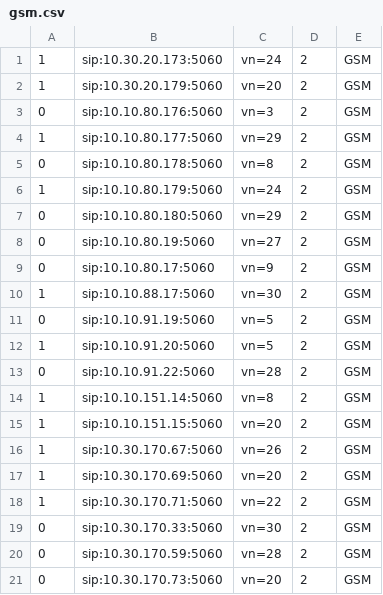
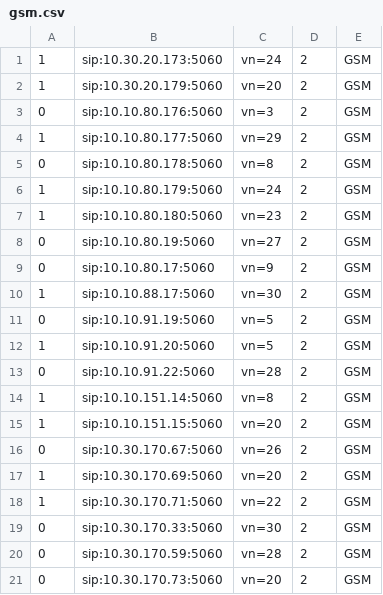
Before and after one commit to devops-itcs/CONFIG-CHANNEL-SIP-99137, a CSV file: gsm.csv, drawn as a sheet; only a part is shown.

Commit message:
Update gsm.csv

```diff
--- a/gsm.csv
+++ b/gsm.csv
@@ -6,3 +6,3 @@
 1,sip:10.10.80.179:5060,vn=24,2,GSM
-0,sip:10.10.80.180:5060,vn=29,2,GSM
+1,sip:10.10.80.180:5060,vn=23,2,GSM
 0,sip:10.10.80.19:5060,vn=27,2,GSM
@@ -15,3 +15,3 @@
 1,sip:10.10.151.15:5060,vn=20,2,GSM
-1,sip:10.30.170.67:5060,vn=26,2,GSM
+0,sip:10.30.170.67:5060,vn=26,2,GSM
 1,sip:10.30.170.69:5060,vn=20,2,GSM
```
